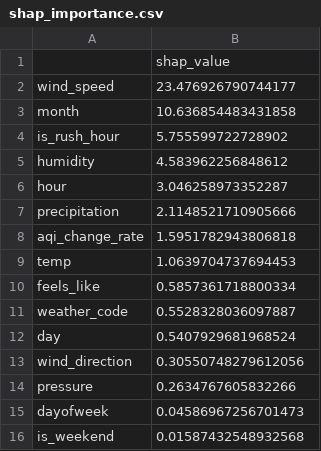
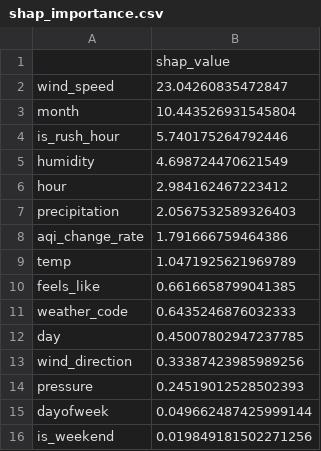
Before and after one commit to FaiqaRashid99/aqi-predictor, a CSV file: models/shap_importance.csv, drawn as a sheet.

```diff
--- a/models/shap_importance.csv
+++ b/models/shap_importance.csv
@@ -1,16 +1,16 @@
 ,shap_value
-wind_speed,23.476926790744177
-month,10.636854483431858
-is_rush_hour,5.755599722728902
-humidity,4.583962256848612
-hour,3.046258973352287
-precipitation,2.1148521710905666
-aqi_change_rate,1.5951782943806818
-temp,1.0639704737694453
-feels_like,0.5857361718800334
-weather_code,0.5528328036097887
-day,0.5407929681968524
-wind_direction,0.30550748279612056
-pressure,0.2634767605832266
-dayofweek,0.04586967256701473
-is_weekend,0.01587432548932568
+wind_speed,23.04260835472847
+month,10.443526931545804
+is_rush_hour,5.740175264792446
+humidity,4.698724470621549
+hour,2.984162467223412
+precipitation,2.0567532589326403
+aqi_change_rate,1.791666759464386
+temp,1.0471925621969789
+feels_like,0.6616658799041385
+weather_code,0.6435246876032333
+day,0.45007802947237785
+wind_direction,0.33387423985989256
+pressure,0.24519012528502393
+dayofweek,0.049662487425999144
+is_weekend,0.019849181502271256
```
Also changed, not shown: 1 other file.
